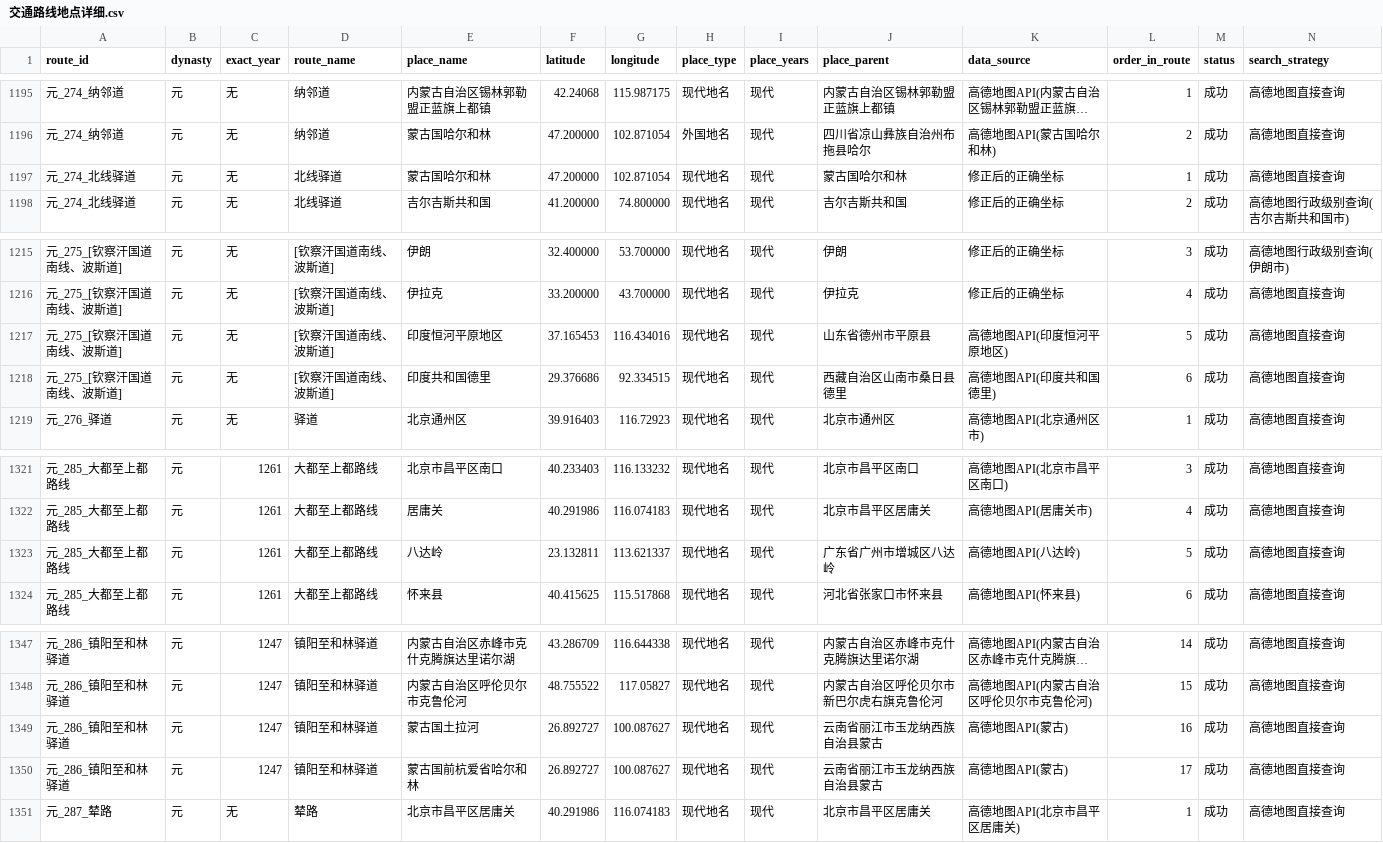
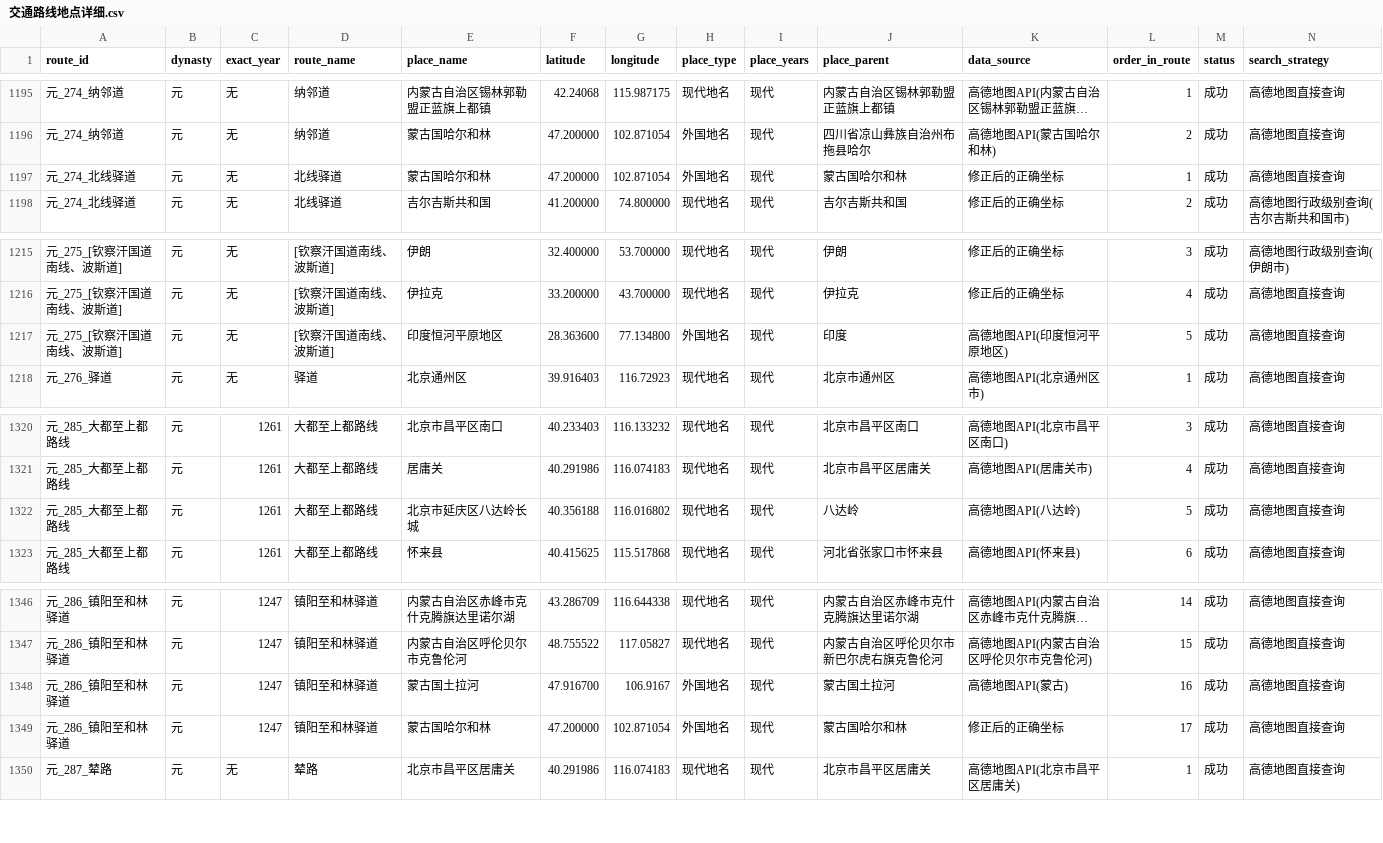
Before and after one commit to QingyangZhu/China25Vis521New, a CSV file: public/data/problem3/交通路线地点详细.csv, drawn as a sheet; only a part is shown, gaps mark what is left out; long unchanged cells end in …; removed rows and columns are numbered as before the commit, all else as after; rows hold the shown columns only; the diff covers the shown part only; the diff names each change by its address in the sheet, - before the commit and + after, or states it on an @@ line.

```diff
--- a/public/data/problem3/交通路线地点详细.csv
+++ b/public/data/problem3/交通路线地点详细.csv
-H1197 (place_type): 现代地名
+H1197 (place_type): 外国地名
-F1217 (latitude): 37.165453
+F1217 (latitude): 28.363600
-G1217 (longitude): 116.434016
+G1217 (longitude): 77.134800
-H1217 (place_type): 现代地名
+H1217 (place_type): 外国地名
-J1217 (place_parent): 山东省德州市平原县
+J1217 (place_parent): 印度
-row 1218: 元_275_[钦察汗国道南线、波斯道] | 元 | 无 | [钦察汗国道南线、波斯道] | 印度共和国德里 | 29.376686 | 92.334515 | 现代地名 | 现代 | 西藏自治区山南市桑日县德里 | 高德地图API(印度共和国德里) | 6 | 成功 | 高德地图直接查询
-E1322 (place_name): 八达岭
+E1322 (place_name): 北京市延庆区八达岭长城
-F1322 (latitude): 23.132811
+F1322 (latitude): 40.356188
-G1322 (longitude): 113.621337
+G1322 (longitude): 116.016802
-J1322 (place_parent): 广东省广州市增城区八达岭
+J1322 (place_parent): 八达岭
-F1348 (latitude): 26.892727
+F1348 (latitude): 47.916700
-G1348 (longitude): 100.087627
+G1348 (longitude): 106.9167
-H1348:H1349 (place_type): 现代地名
+H1348:H1349 (place_type): 外国地名
-J1348 (place_parent): 云南省丽江市玉龙纳西族自治县蒙古
+J1348 (place_parent): 蒙古国土拉河
-E1349 (place_name): 蒙古国前杭爱省哈尔和林
+E1349 (place_name): 蒙古国哈尔和林
-F1349 (latitude): 26.892727
+F1349 (latitude): 47.200000
-G1349 (longitude): 100.087627
+G1349 (longitude): 102.871054
-J1349 (place_parent): 云南省丽江市玉龙纳西族自治县蒙古
+J1349 (place_parent): 蒙古国哈尔和林
-K1349 (data_source): 高德地图API(蒙古)
+K1349 (data_source): 修正后的正确坐标
```
Also changed, not shown: 3 removed rows and 35 edited cells elsewhere in this file, 26 other files.
